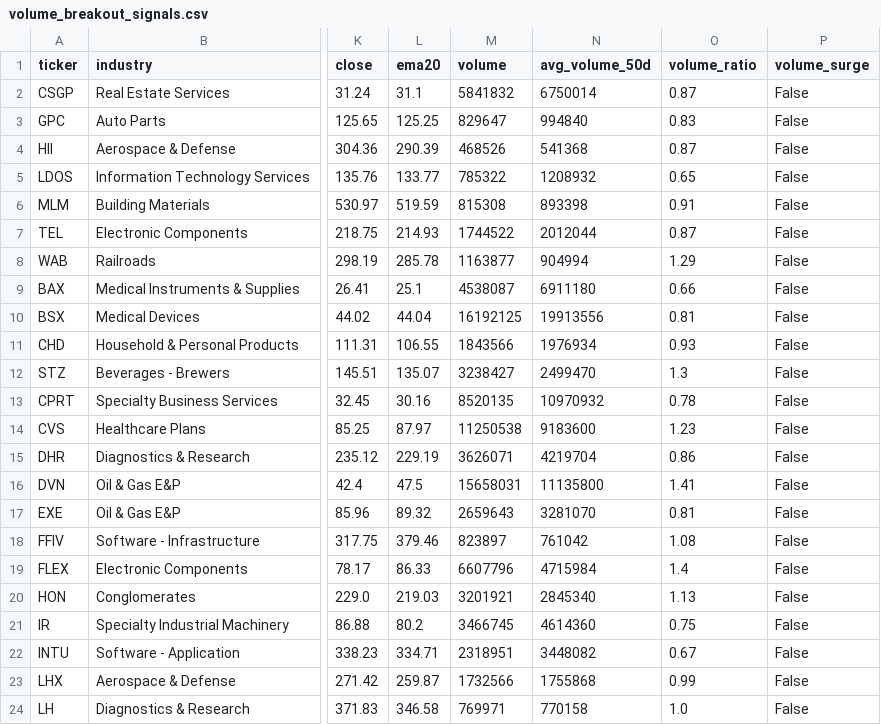
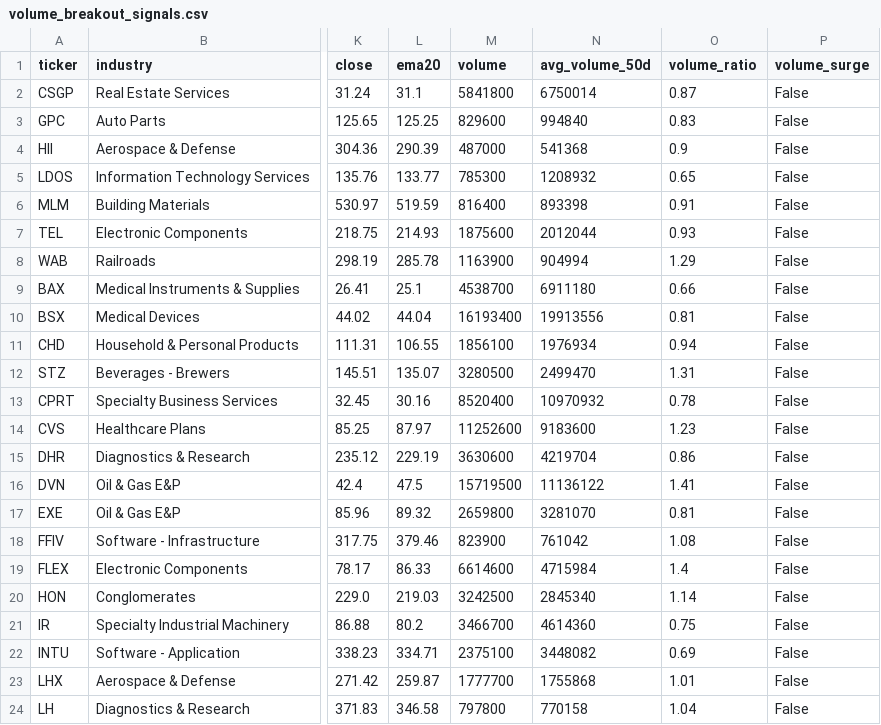
Before and after one commit to bijit-ghosh-de/public-dashboards, a CSV file: v20-dashboard/volume_breakout_signals.csv, drawn as a sheet; only a part is shown, gaps mark what is left out; the diff covers the shown part only; the diff names each change by its address in the sheet, - before the commit and + after, or states it on an @@ line.

```diff
--- a/v20-dashboard/volume_breakout_signals.csv
+++ b/v20-dashboard/volume_breakout_signals.csv
-M2 (volume): 5841832
+M2 (volume): 5841800
-M3 (volume): 829647
+M3 (volume): 829600
-M4 (volume): 468526
+M4 (volume): 487000
-O4 (volume_ratio): 0.87
+O4 (volume_ratio): 0.9
-M5 (volume): 785322
+M5 (volume): 785300
-M6 (volume): 815308
+M6 (volume): 816400
-M7 (volume): 1744522
+M7 (volume): 1875600
-O7 (volume_ratio): 0.87
+O7 (volume_ratio): 0.93
-M8 (volume): 1163877
+M8 (volume): 1163900
-M9 (volume): 4538087
+M9 (volume): 4538700
-M10 (volume): 16192125
+M10 (volume): 16193400
-M11 (volume): 1843566
+M11 (volume): 1856100
-O11 (volume_ratio): 0.93
+O11 (volume_ratio): 0.94
-M12 (volume): 3238427
+M12 (volume): 3280500
-O12 (volume_ratio): 1.3
+O12 (volume_ratio): 1.31
-M13 (volume): 8520135
+M13 (volume): 8520400
-M14 (volume): 11250538
+M14 (volume): 11252600
-M15 (volume): 3626071
+M15 (volume): 3630600
-M16 (volume): 15658031
+M16 (volume): 15719500
-N16 (avg_volume_50d): 11135800
+N16 (avg_volume_50d): 11136122
-M17 (volume): 2659643
+M17 (volume): 2659800
-M18 (volume): 823897
+M18 (volume): 823900
-M19 (volume): 6607796
+M19 (volume): 6614600
-M20 (volume): 3201921
+M20 (volume): 3242500
-O20 (volume_ratio): 1.13
+O20 (volume_ratio): 1.14
-M21 (volume): 3466745
+M21 (volume): 3466700
-M22 (volume): 2318951
+M22 (volume): 2375100
-O22 (volume_ratio): 0.67
+O22 (volume_ratio): 0.69
-M23 (volume): 1732566
+M23 (volume): 1777700
-O23 (volume_ratio): 0.99
+O23 (volume_ratio): 1.01
-M24 (volume): 769971
+M24 (volume): 797800
-O24 (volume_ratio): 1.0
+O24 (volume_ratio): 1.04
```
Also changed, not shown: 17 edited cells elsewhere in this file, v20-dashboard/buy_zone_candidates.csv, 2 other files.
